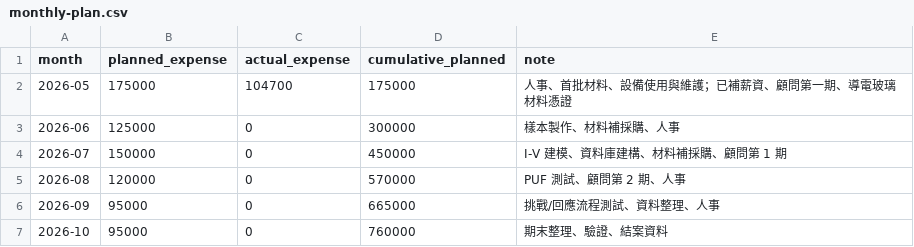
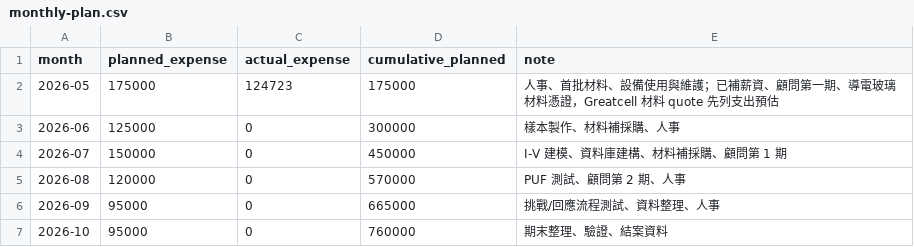
Before and after one commit to weiweiweiopen/sbir-dashboard, a CSV file: data/public/monthly-plan.csv, drawn as a sheet.

```diff
--- a/data/public/monthly-plan.csv
+++ b/data/public/monthly-plan.csv
@@ -1,3 +1,3 @@
 month,planned_expense,actual_expense,cumulative_planned,note
-2026-05,175000,104700,175000,"人事、首批材料、設備使用與維護；已補薪資、顧問第一期、導電玻璃材料憑證"
+2026-05,175000,124723,175000,"人事、首批材料、設備使用與維護；已補薪資、顧問第一期、導電玻璃材料憑證，Greatcell 材料 quote 先列支出預估"
 2026-06,125000,0,300000,"樣本製作、材料補採購、人事"
```
Also changed, not shown: data/public/actual-expenses.csv, data/public/procurement-quotes.csv, 4 other files.
